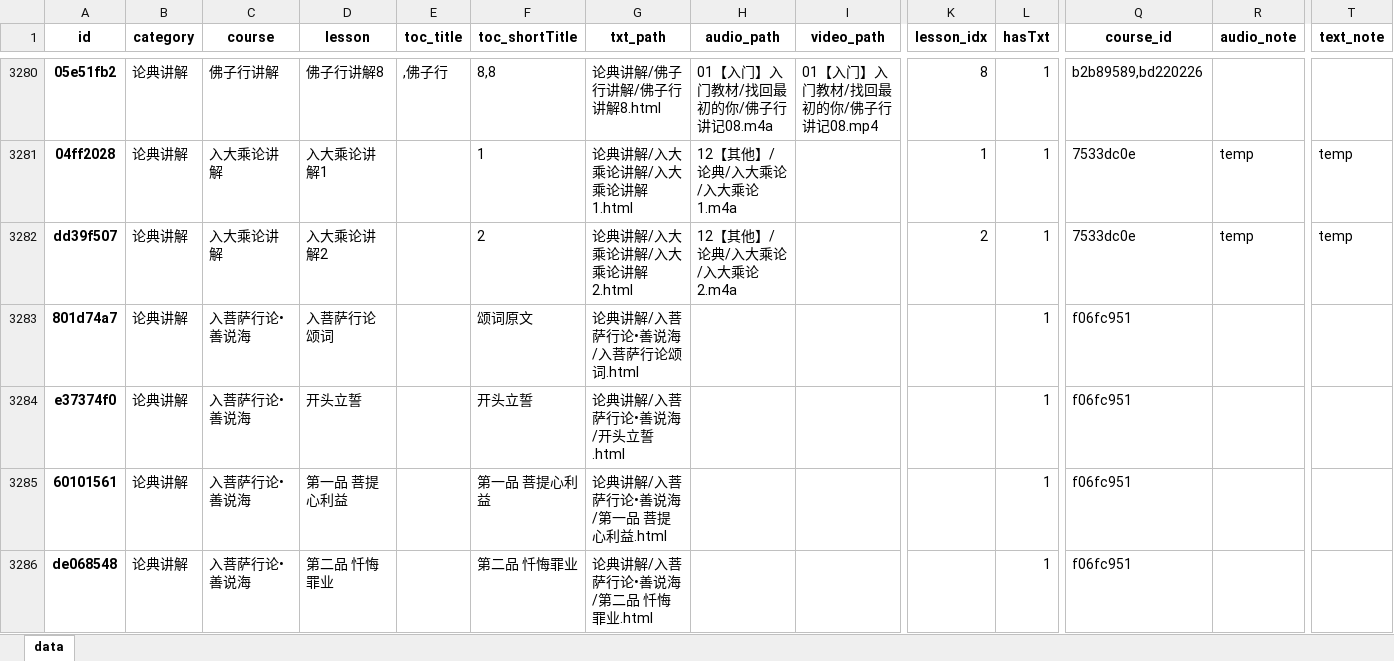
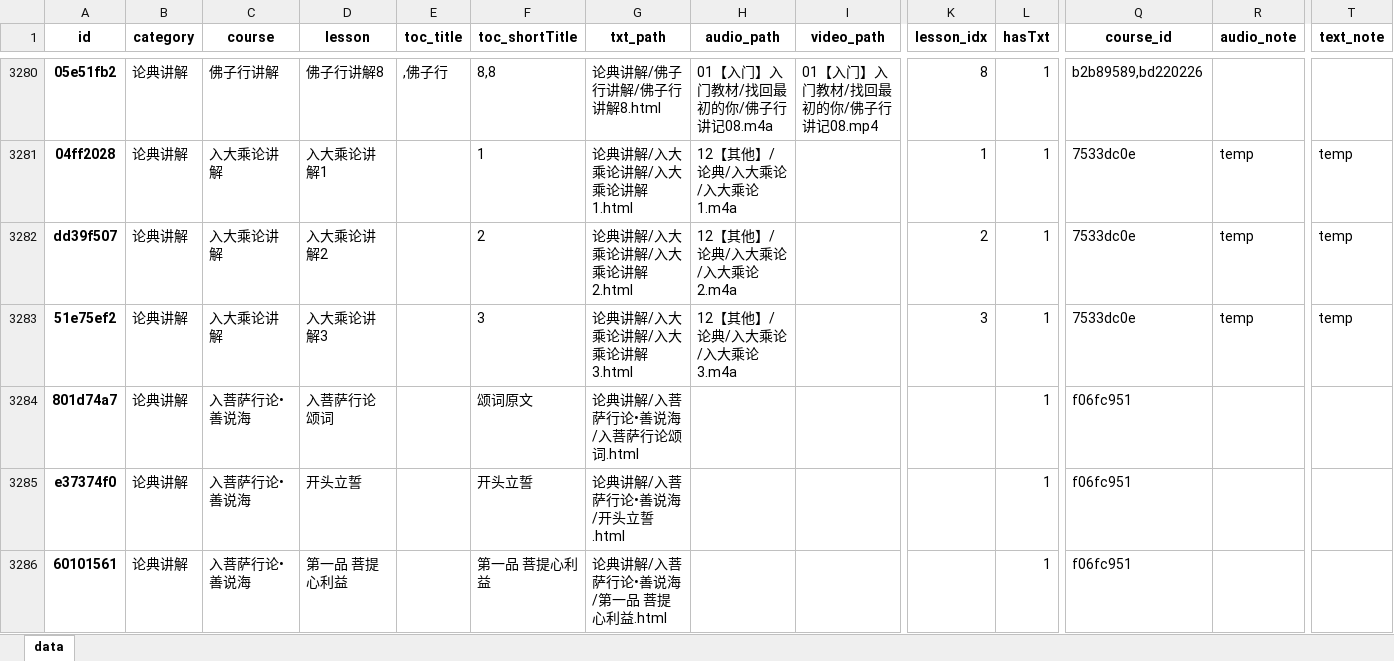
Before and after one commit to hliuleo/lamatxt, an Excel workbook: all_lesson.xlsx, sheet data, drawn as a sheet; only a part is shown, gaps mark what is left out; the shorter side is filled out with more unchanged rows; values as stored, in another font and other column widths than the file's, no borders; rows hold the shown columns only; the diff names each change by its address in the sheet, - before the commit and + after, or states it on an @@ line.

Commit message:
update data

```diff
--- a/all_lesson.xlsx (sheet data)
+++ b/all_lesson.xlsx (sheet data)
+row 3283: 51e75ef2 | 论典讲解 | 入大乘论讲解 | 入大乘论讲解3 |  | 3 | 论典讲解/入大乘论讲解/入大乘论讲解3.html | 12【其他】/论典/入大乘论/入大乘论3.m4a |  | 3 | 1 | 7533dc0e | temp | temp
```
Also changed, not shown: all_course.xlsx, 2 other files.
